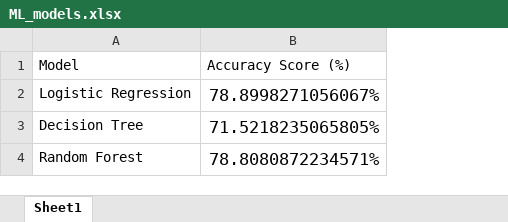
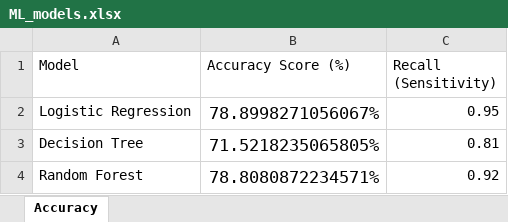
Before and after one commit to Carmenloww/Diabetes-Predictions-in-ICUs, an Excel workbook: Resources/ML_models.xlsx, sheet Accuracy, drawn as a sheet; values as stored, in another font and other column widths than the file's, no borders; the diff names each change by its address in the sheet, - before the commit and + after, or states it on an @@ line.

```diff
--- a/Resources/ML_models.xlsx (sheet Accuracy)
+++ b/Resources/ML_models.xlsx (sheet Accuracy)
-sheet tab: Sheet1
+sheet tab: Accuracy
+column C (Recall (Sensitivity)), rows 2-4: 0.95 | 0.81 | 0.92
```
Also changed, not shown: 2 other files.
